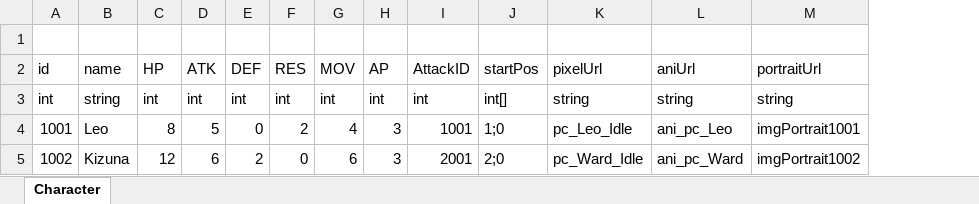
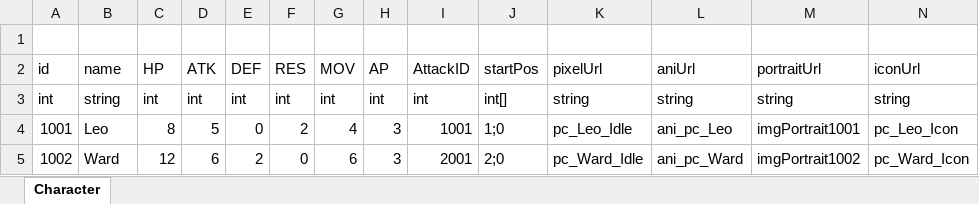
Before and after one commit to LUOHONGPENG/HermitRabbit, an Excel workbook: Assets/Excel/Character.xlsx, sheet Character, drawn as a sheet; values as stored, in another font and other column widths than the file's, no borders; the diff names each change by its address in the sheet, - before the commit and + after, or states it on an @@ line.

```diff
--- a/Assets/Excel/Character.xlsx (sheet Character)
+++ b/Assets/Excel/Character.xlsx (sheet Character)
+column N (iconUrl), rows 3-5: string | pc_Leo_Icon | pc_Ward_Icon
-B5 (name): Kizuna
+B5 (name): Ward
```
Also changed, not shown: Assets/Excel/Skill.xlsx, Assets/Excel/SkillNode.xlsx, 15 other files.
